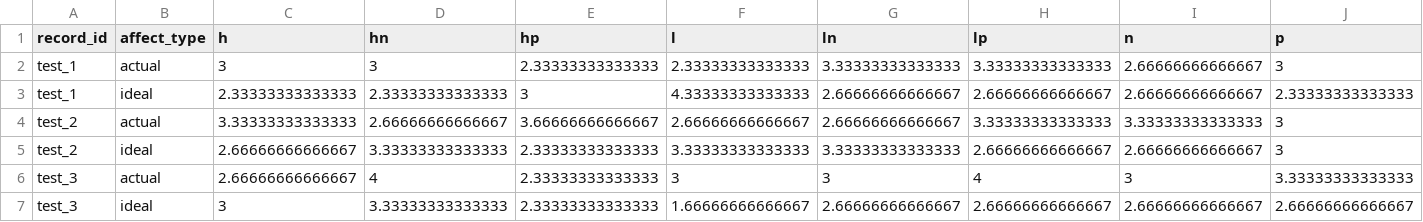
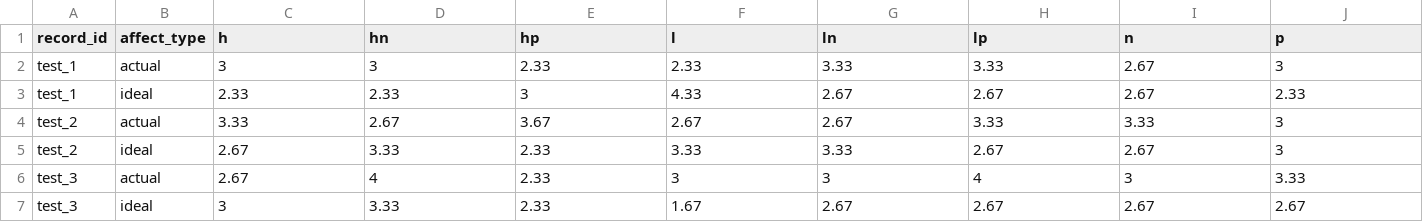
Before and after one commit to agingwelllab/AVI_Restructure, a CSV file: output/AVI_octant.csv, drawn as a sheet.

```diff
--- a/output/AVI_octant.csv
+++ b/output/AVI_octant.csv
@@ -1,7 +1,7 @@
 "record_id","affect_type","h","hn","hp","l","ln","lp","n","p"
-"test_1","actual",3,3,2.33333333333333,2.33333333333333,3.33333333333333,3.33333333333333,2.66666666666667,3
-"test_1","ideal",2.33333333333333,2.33333333333333,3,4.33333333333333,2.66666666666667,2.66666666666667,2.66666666666667,2.33333333333333
-"test_2","actual",3.33333333333333,2.66666666666667,3.66666666666667,2.66666666666667,2.66666666666667,3.33333333333333,3.33333333333333,3
-"test_2","ideal",2.66666666666667,3.33333333333333,2.33333333333333,3.33333333333333,3.33333333333333,2.66666666666667,2.66666666666667,3
-"test_3","actual",2.66666666666667,4,2.33333333333333,3,3,4,3,3.33333333333333
-"test_3","ideal",3,3.33333333333333,2.33333333333333,1.66666666666667,2.66666666666667,2.66666666666667,2.66666666666667,2.66666666666667
+"test_1","actual",3,3,2.33,2.33,3.33,3.33,2.67,3
+"test_1","ideal",2.33,2.33,3,4.33,2.67,2.67,2.67,2.33
+"test_2","actual",3.33,2.67,3.67,2.67,2.67,3.33,3.33,3
+"test_2","ideal",2.67,3.33,2.33,3.33,3.33,2.67,2.67,3
+"test_3","actual",2.67,4,2.33,3,3,4,3,3.33
+"test_3","ideal",3,3.33,2.33,1.67,2.67,2.67,2.67,2.67
```
Also changed, not shown: 2 other files.
